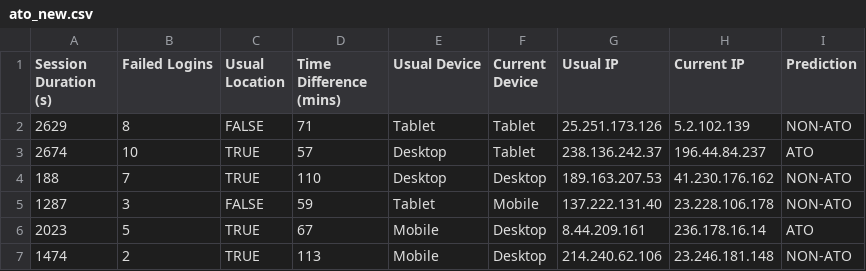
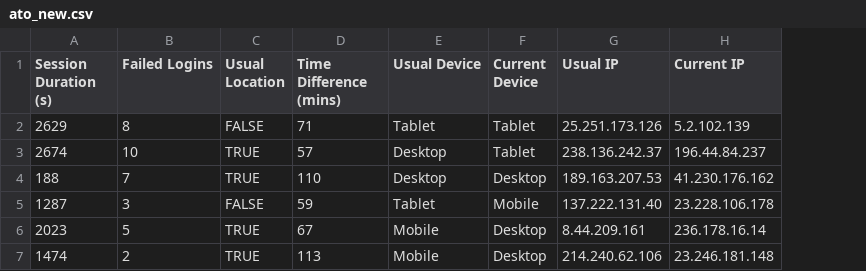
Before and after one commit to MashTerro/Team_21_Walmart_Hackathon, a CSV file: ato_new.csv, drawn as a sheet; the diff names each change by its address in the sheet, - before the commit and + after, or states it on an @@ line.

Commit message:
Added ato_new.csv

```diff
--- a/ato_new.csv
+++ b/ato_new.csv
-column I (Prediction), rows 2-7: NON-ATO | ATO | NON-ATO | NON-ATO | ATO | NON-ATO
```
